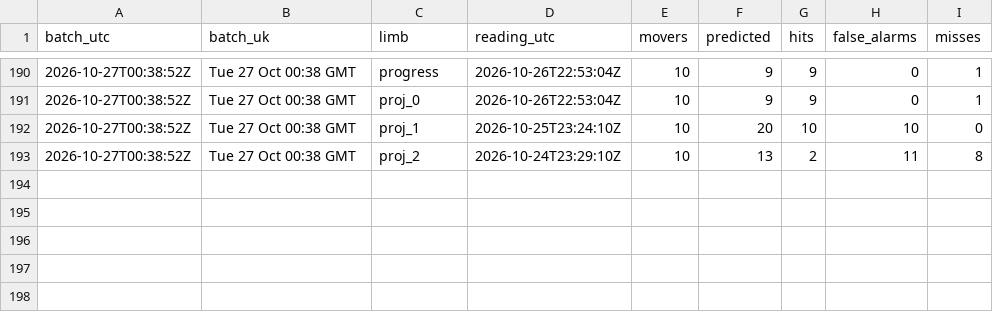
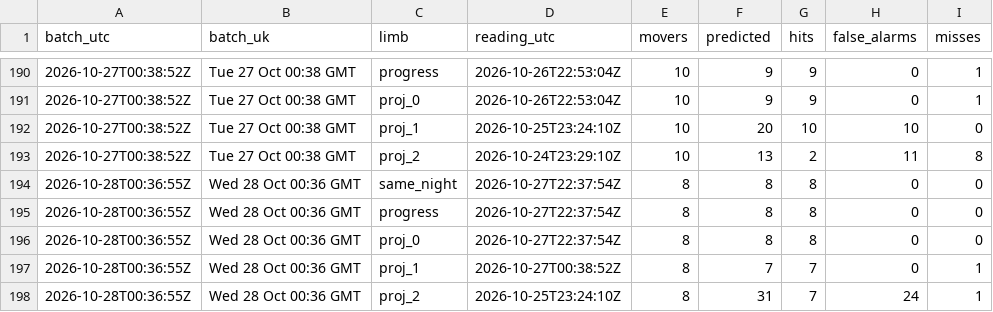
Before and after one commit to Unholy-smoke/fpl-mirror, a CSV file: data/derived/fpl-proj-scores.csv, drawn as a sheet; only a part is shown, gaps mark what is left out.

```diff
--- a/data/derived/fpl-proj-scores.csv
+++ b/data/derived/fpl-proj-scores.csv
@@ -193 +193,6 @@ batch_utc,batch_uk,limb,reading_utc,movers,predicted,hits,false_alarms,misses
 2026-10-27T00:38:52Z,Tue 27 Oct 00:38 GMT,proj_2,2026-10-24T23:29:10Z,10,13,2,11,8
+2026-10-28T00:36:55Z,Wed 28 Oct 00:36 GMT,same_night,2026-10-27T22:37:54Z,8,8,8,0,0
+2026-10-28T00:36:55Z,Wed 28 Oct 00:36 GMT,progress,2026-10-27T22:37:54Z,8,8,8,0,0
+2026-10-28T00:36:55Z,Wed 28 Oct 00:36 GMT,proj_0,2026-10-27T22:37:54Z,8,8,8,0,0
+2026-10-28T00:36:55Z,Wed 28 Oct 00:36 GMT,proj_1,2026-10-27T00:38:52Z,8,7,7,0,1
+2026-10-28T00:36:55Z,Wed 28 Oct 00:36 GMT,proj_2,2026-10-25T23:24:10Z,8,31,7,24,1
```
Also changed, not shown: data/history/prices.csv, 11 other files.
